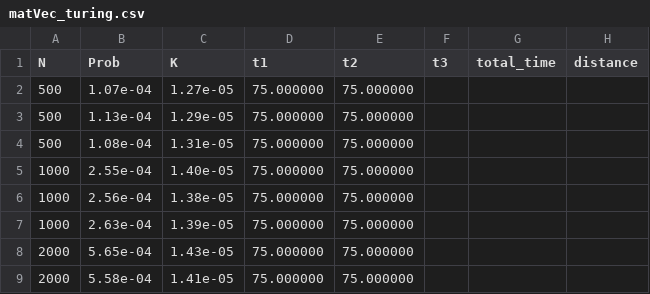
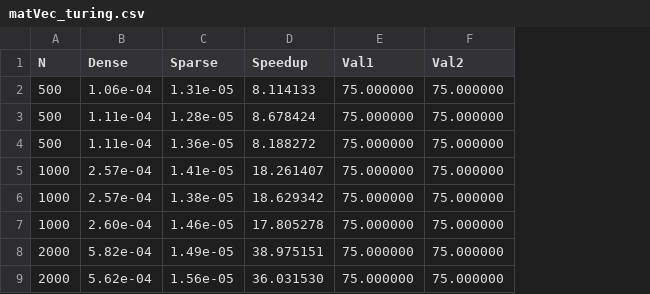
Before and after one commit to lanl/MATAR, a CSV file: results/sparse/matVec_turing.csv, drawn as a sheet; only a part is shown; removed rows and columns are numbered as before the commit, all else as after; the diff names each change by its address in the sheet, - before the commit and + after, or states it on an @@ line.

Commit message:
new turing results

```diff
--- a/results/sparse/matVec_turing.csv
+++ b/results/sparse/matVec_turing.csv
-column B (Prob), rows 2-9: 1.07e-04 | 1.13e-04 | 1.08e-04 | 2.55e-04 | 2.56e-04 | 2.63e-04 | 5.65e-04 | 5.58e-04
-column C (K), rows 2-9: 1.27e-05 | 1.29e-05 | 1.31e-05 | 1.40e-05 | 1.38e-05 | 1.39e-05 | 1.43e-05 | 1.41e-05
+column B (Dense), rows 2-9: 1.06e-04 | 1.11e-04 | 1.11e-04 | 2.57e-04 | 2.57e-04 | 2.60e-04 | 5.82e-04 | 5.62e-04
+column C (Sparse), rows 2-9: 1.31e-05 | 1.28e-05 | 1.36e-05 | 1.41e-05 | 1.38e-05 | 1.46e-05 | 1.49e-05 | 1.56e-05
+column D (Speedup), rows 2-9: 8.114133 | 8.678424 | 8.188272 | 18.261407 | 18.629342 | 17.805278 | 38.975151 | 36.031530
-column F (t3), empty
-column G (total_time), empty
-column H (distance), empty
-E1: t1
+E1: Val1
-F1: t2
+F1: Val2
```
